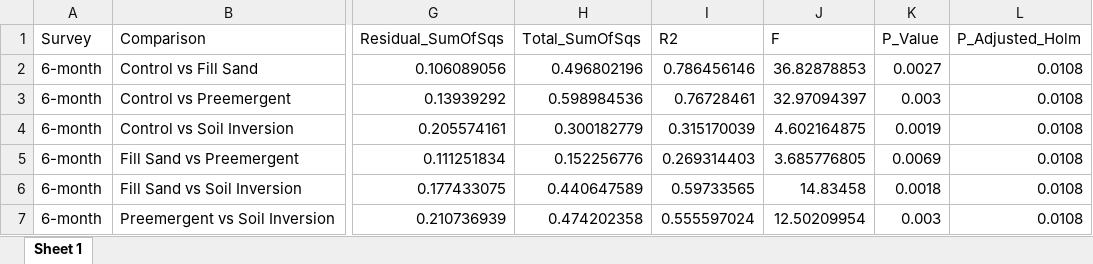
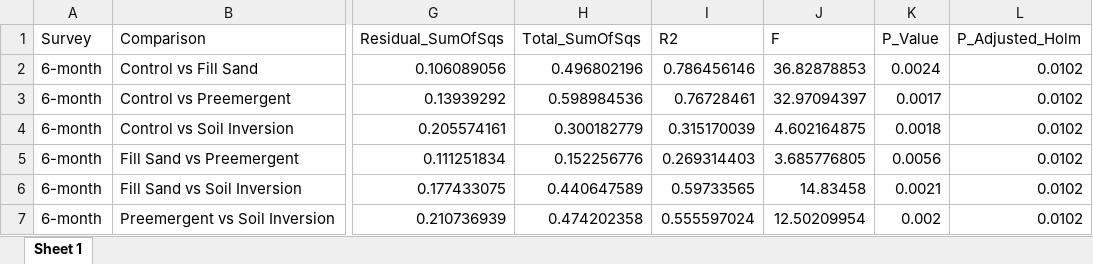
Before and after one commit to Gagemo/Site-Prep-Study, an Excel workbook: Tables/pairwise_adonis_same_sheet_April.xlsx, sheet Sheet 1, drawn as a sheet; only a part is shown, gaps mark what is left out; values as stored, in another font and other column widths than the file's, no borders; the diff names each change by its address in the sheet, - before the commit and + after, or states it on an @@ line.

```diff
--- a/Tables/pairwise_adonis_same_sheet_April.xlsx (sheet Sheet 1)
+++ b/Tables/pairwise_adonis_same_sheet_April.xlsx (sheet Sheet 1)
-K2 (P_Value): 0.0027
+K2 (P_Value): 0.0024
-L2:L7 (P_Adjusted_Holm): 0.0108
+L2:L7 (P_Adjusted_Holm): 0.0102
-K3 (P_Value): 0.003
+K3 (P_Value): 0.0017
-K4 (P_Value): 0.0019
+K4 (P_Value): 0.0018
-K5 (P_Value): 0.0069
+K5 (P_Value): 0.0056
-K6 (P_Value): 0.0018
+K6 (P_Value): 0.0021
-K7 (P_Value): 0.003
+K7 (P_Value): 0.002
```
Also changed, not shown: Tables/Posttreatment_Seedbank_PERMANOVA_Results.xlsx, Tables/Pretreat_pairwise_adonis_same_sheet.xlsx, 26 other files.
